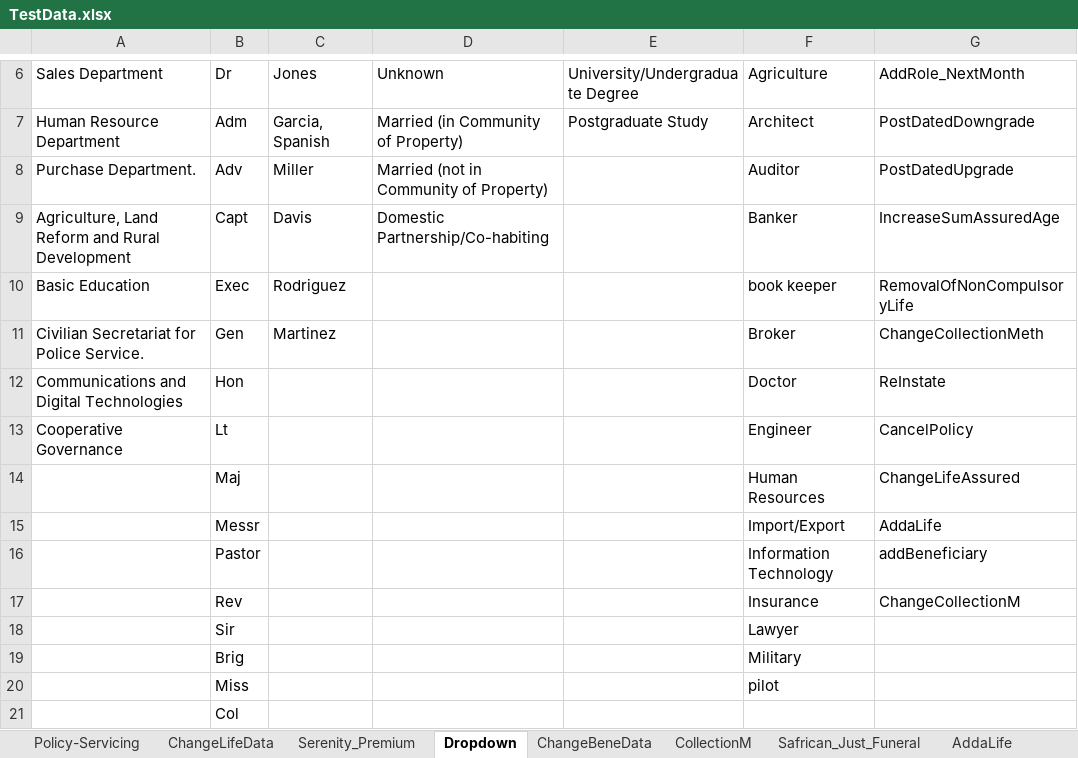
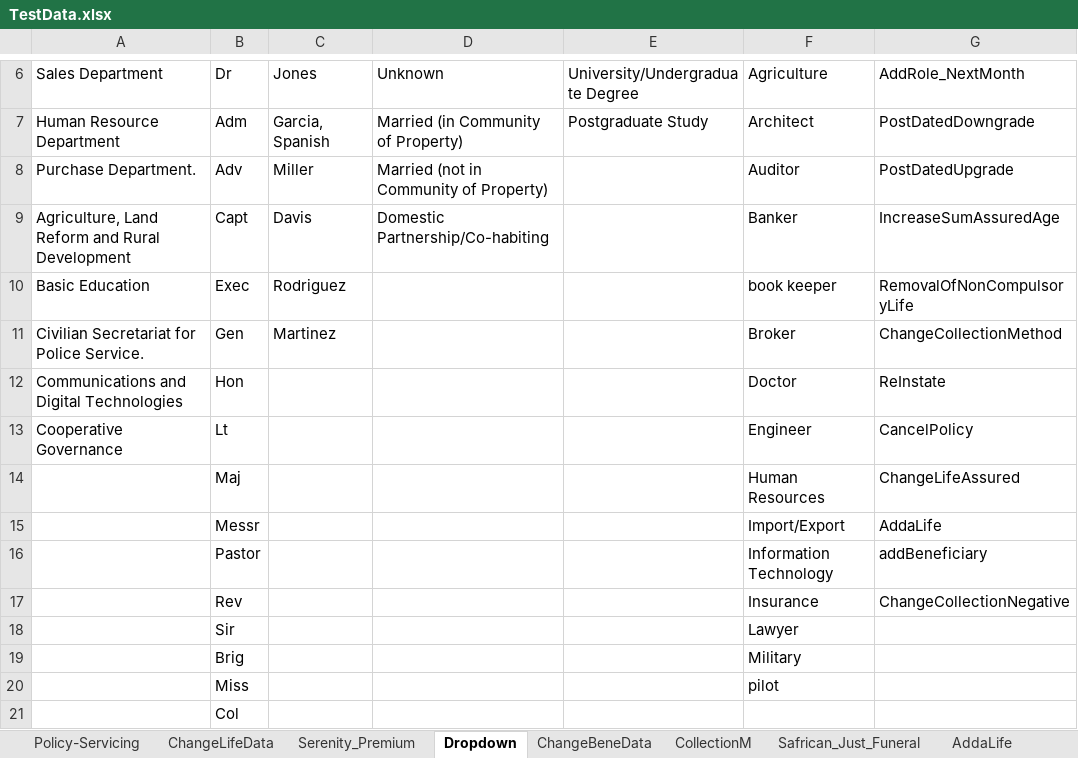
Before and after one commit to NapeBoshielo/sanlamNew, an Excel workbook: ILR_TestSuite/MIP UAT Test Scenarios/TestData.xlsx, sheet Dropdown, drawn as a sheet; only a part is shown, gaps mark what is left out; values as stored, in another font and other column widths than the file's, no borders; the diff names each change by its address in the sheet, - before the commit and + after, or states it on an @@ line.

```diff
--- a/ILR_TestSuite/MIP UAT Test Scenarios/TestData.xlsx (sheet Dropdown)
+++ b/ILR_TestSuite/MIP UAT Test Scenarios/TestData.xlsx (sheet Dropdown)
-G11: ChangeCollectionMeth
+G11: ChangeCollectionMethod
-G17: ChangeCollectionM
+G17: ChangeCollectionNegative
```
Also changed, not shown: sheet Policy-Servicing, sheet CollectionM, other sheet tabs, 1 other file.
